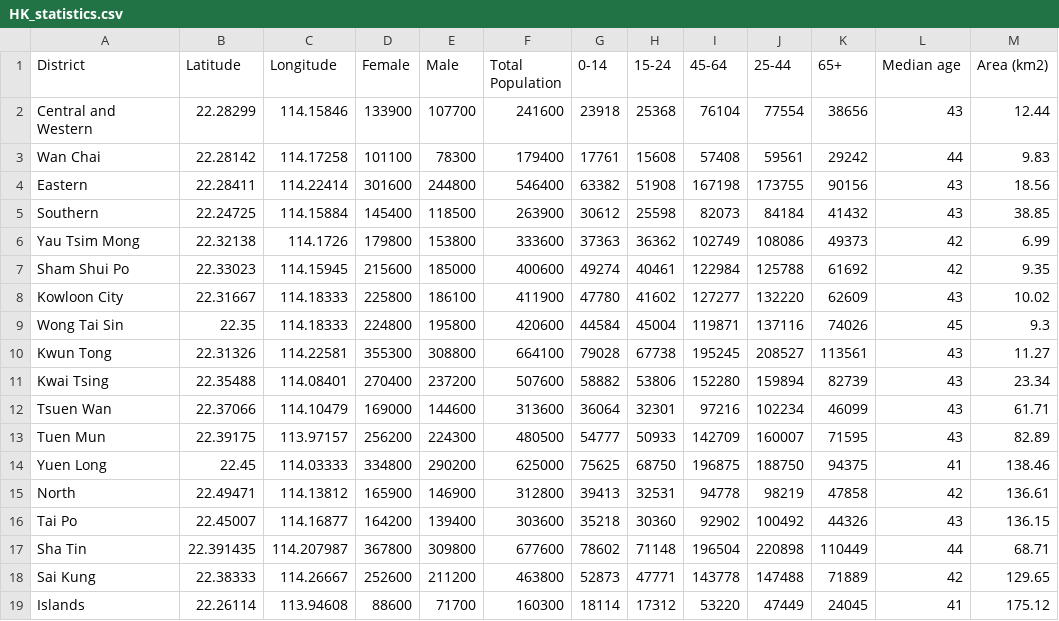
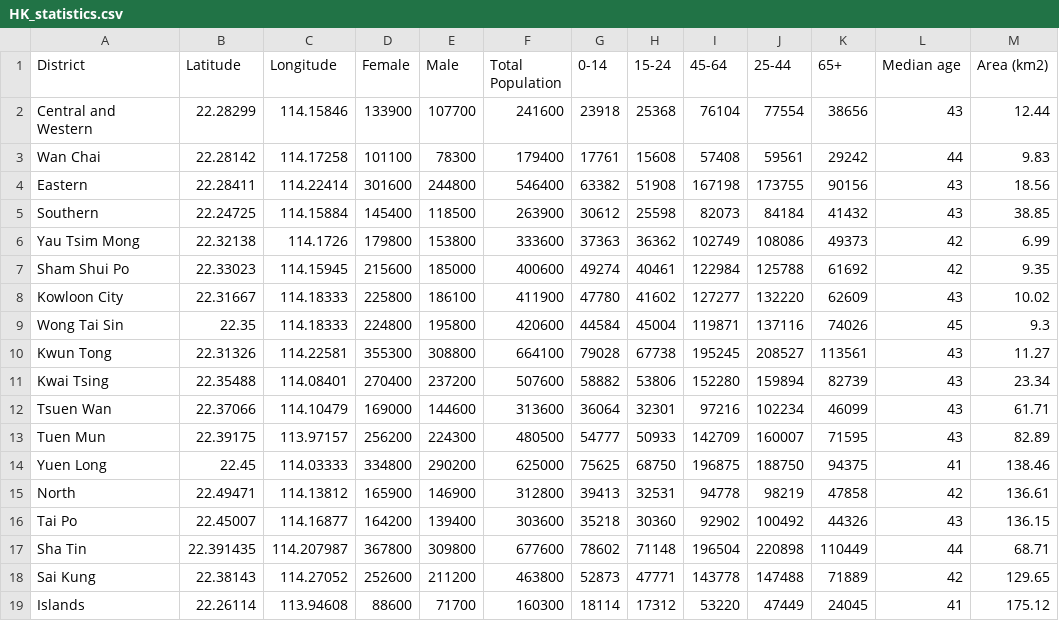
Before and after one commit to psyyip/Coursera_Capstone, a CSV file: HK_statistics.csv, drawn as a sheet; only a part is shown; the diff names each change by its address in the sheet, - before the commit and + after, or states it on an @@ line.

Commit message:
Add files via upload

```diff
--- a/HK_statistics.csv
+++ b/HK_statistics.csv
-B18 (Latitude): 22.38333
+B18 (Latitude): 22.38143
-C18 (Longitude): 114.26667
+C18 (Longitude): 114.27052
```
